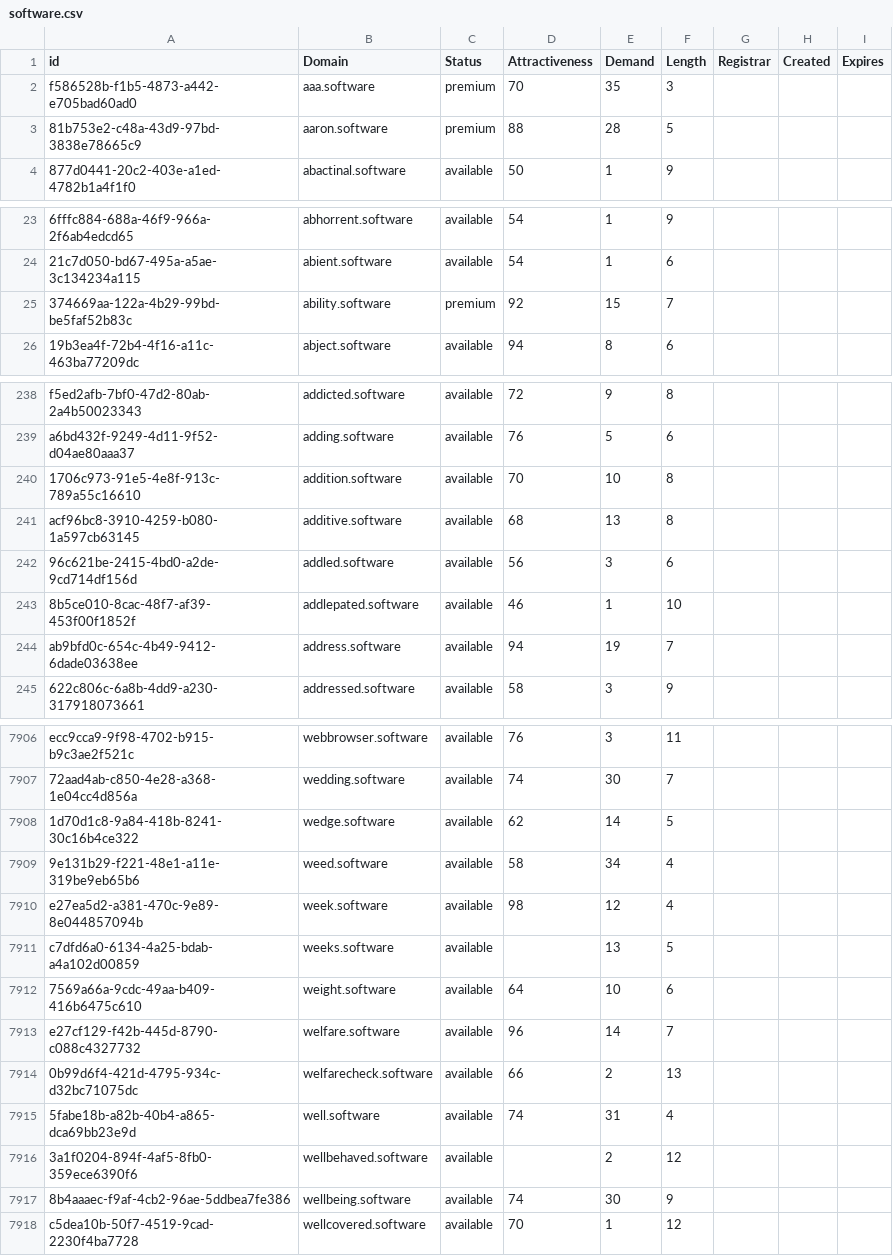
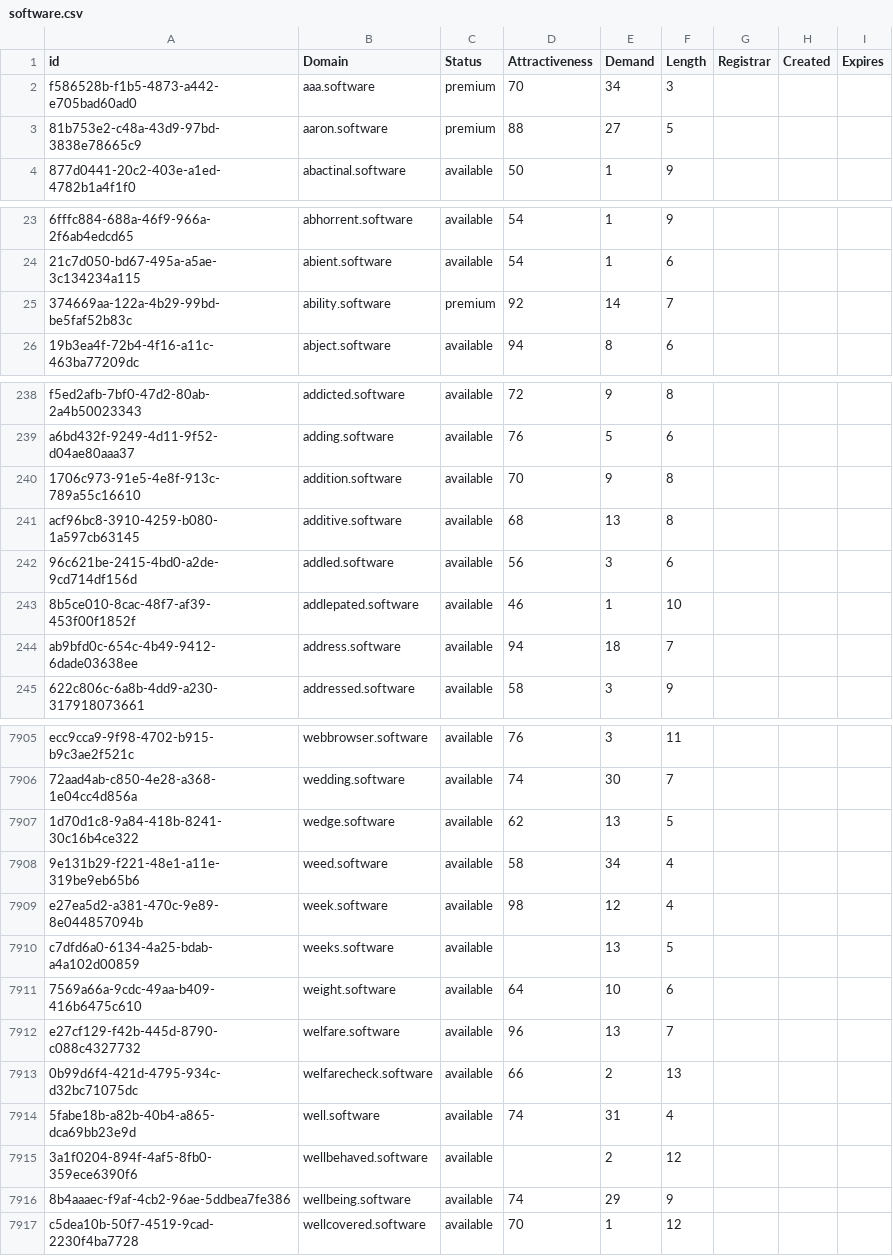
Before and after one commit to UniqueDomains/software-oneword-domains, a CSV file: software.csv, drawn as a sheet; only a part is shown, gaps mark what is left out; addresses are those after the commit; the diff covers the shown part only; the diff names each change by its address in the sheet, - before the commit and + after, or states it on an @@ line.

```diff
--- a/software.csv
+++ b/software.csv
-E2 (Demand): 35
+E2 (Demand): 34
-E3 (Demand): 28
+E3 (Demand): 27
-E25 (Demand): 15
+E25 (Demand): 14
-E240 (Demand): 10
+E240 (Demand): 9
-E244 (Demand): 19
+E244 (Demand): 18
-E7907 (Demand): 14
+E7907 (Demand): 13
-E7912 (Demand): 14
+E7912 (Demand): 13
-E7916 (Demand): 30
+E7916 (Demand): 29
```
Also changed, not shown: 1 removed row and 176 edited cells elsewhere in this file, 2 other files.
